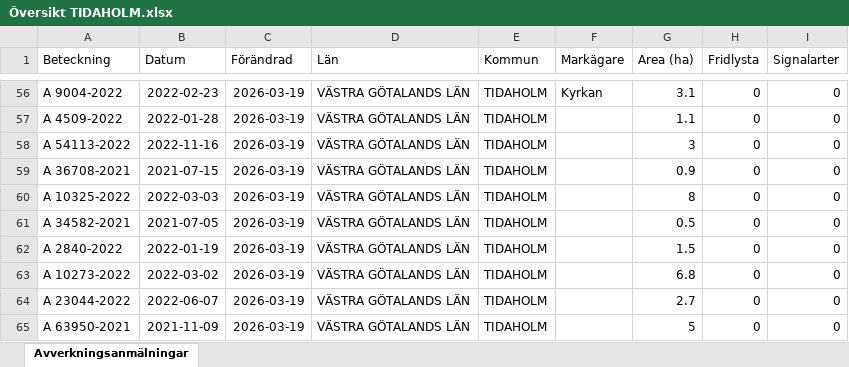
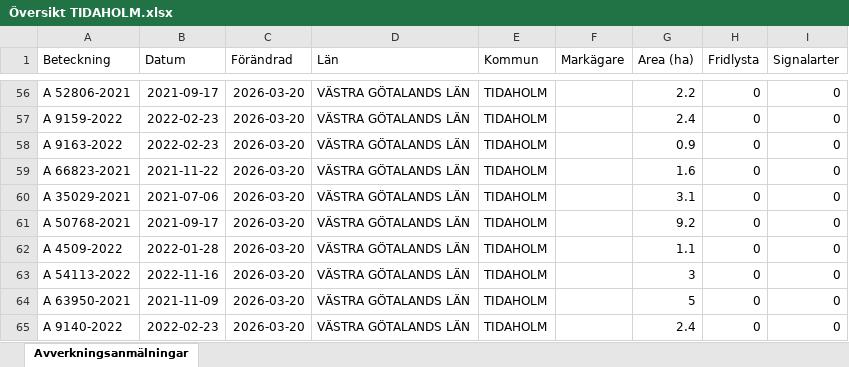
Before and after one commit to klasma/Logging_1498, an Excel workbook: Översikt TIDAHOLM.xlsx, sheet Avverkningsanmälningar, drawn as a sheet; only a part is shown, gaps mark what is left out; values as stored, in another font and other column widths than the file's, no borders; the diff covers the shown part only; the diff names each change by its address in the sheet, - before the commit and + after, or states it on an @@ line.

```diff
--- a/Översikt TIDAHOLM.xlsx (sheet Avverkningsanmälningar)
+++ b/Översikt TIDAHOLM.xlsx (sheet Avverkningsanmälningar)
-A56 (Beteckning): A 9004-2022
+A56 (Beteckning): A 52806-2021
-B56 (Datum): 2022-02-23
+B56 (Datum): 2021-09-17
-C56:C65 (Förändrad): 2026-03-19
+C56:C65 (Förändrad): 2026-03-20
-F56 (Markägare): Kyrkan
+F56 (Markägare): (empty)
-G56 (Area (ha)): 3.1
+G56 (Area (ha)): 2.2
-A57 (Beteckning): A 4509-2022
+A57 (Beteckning): A 9159-2022
-B57 (Datum): 2022-01-28
+B57 (Datum): 2022-02-23
-G57 (Area (ha)): 1.1
+G57 (Area (ha)): 2.4
-A58 (Beteckning): A 54113-2022
+A58 (Beteckning): A 9163-2022
-B58 (Datum): 2022-11-16
+B58 (Datum): 2022-02-23
-G58 (Area (ha)): 3
+G58 (Area (ha)): 0.9
-A59 (Beteckning): A 36708-2021
+A59 (Beteckning): A 66823-2021
-B59 (Datum): 2021-07-15
+B59 (Datum): 2021-11-22
-G59 (Area (ha)): 0.9
+G59 (Area (ha)): 1.6
-A60 (Beteckning): A 10325-2022
+A60 (Beteckning): A 35029-2021
-B60 (Datum): 2022-03-03
+B60 (Datum): 2021-07-06
-G60 (Area (ha)): 8
+G60 (Area (ha)): 3.1
-A61 (Beteckning): A 34582-2021
+A61 (Beteckning): A 50768-2021
-B61 (Datum): 2021-07-05
+B61 (Datum): 2021-09-17
-G61 (Area (ha)): 0.5
+G61 (Area (ha)): 9.2
-A62 (Beteckning): A 2840-2022
+A62 (Beteckning): A 4509-2022
-B62 (Datum): 2022-01-19
+B62 (Datum): 2022-01-28
-G62 (Area (ha)): 1.5
+G62 (Area (ha)): 1.1
-A63 (Beteckning): A 10273-2022
+A63 (Beteckning): A 54113-2022
-B63 (Datum): 2022-03-02
+B63 (Datum): 2022-11-16
-G63 (Area (ha)): 6.8
+G63 (Area (ha)): 3
-A64 (Beteckning): A 23044-2022
+A64 (Beteckning): A 63950-2021
-B64 (Datum): 2022-06-07
+B64 (Datum): 2021-11-09
-G64 (Area (ha)): 2.7
+G64 (Area (ha)): 5
-A65 (Beteckning): A 63950-2021
+A65 (Beteckning): A 9140-2022
-B65 (Datum): 2021-11-09
+B65 (Datum): 2022-02-23
-G65 (Area (ha)): 5
+G65 (Area (ha)): 2.4
```
Also changed, not shown: 1663 edited cells elsewhere in this sheet, artfynd/A 12353-2022 artfynd.xlsx, artfynd/A 2389-2024 artfynd.xlsx, 40 other files.
